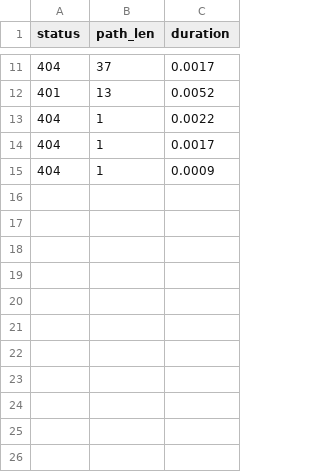
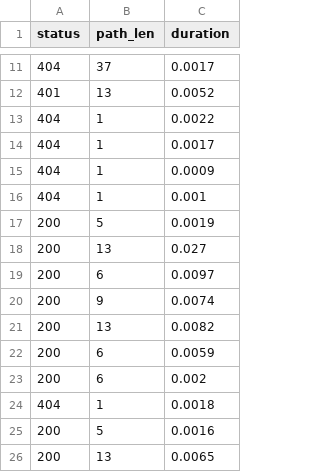
Before and after one commit to Shreyan6514/Security-AI-Anomaly-Detector, a CSV file: traffic_logs.csv, drawn as a sheet; only a part is shown, gaps mark what is left out; the diff names each change by its address in the sheet, - before the commit and + after, or states it on an @@ line.

```diff
--- a/traffic_logs.csv
+++ b/traffic_logs.csv
+row 16: 404 | 1 | 0.001
+row 17: 200 | 5 | 0.0019
+row 18: 200 | 13 | 0.027
+row 19: 200 | 6 | 0.0097
+row 20: 200 | 9 | 0.0074
+row 21: 200 | 13 | 0.0082
+row 22: 200 | 6 | 0.0059
+row 23: 200 | 6 | 0.002
+row 24: 404 | 1 | 0.0018
+row 25: 200 | 5 | 0.0016
+row 26: 200 | 13 | 0.0065
```
Also changed, not shown: 1 other file.
